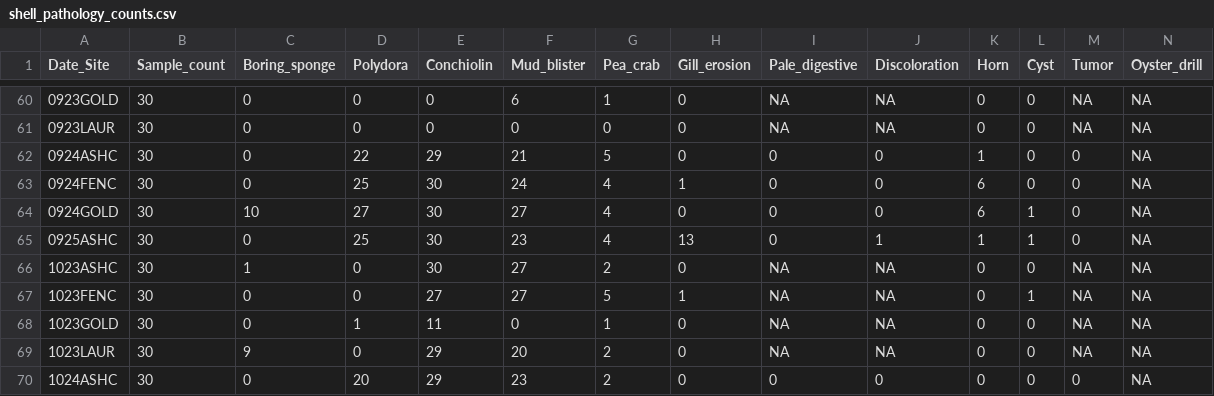
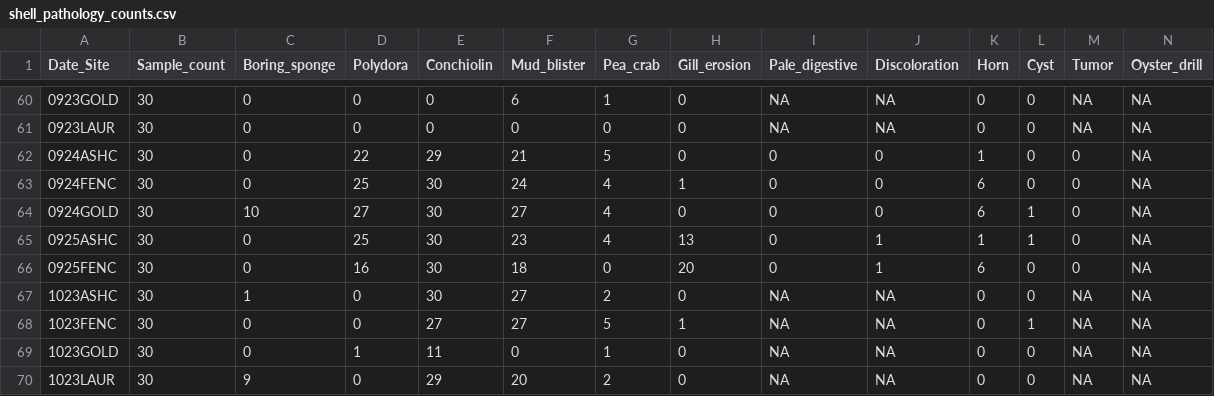
Before and after one commit to NEFSC/EAD-ASEB_EPA_LISS_Disease_Surveillance, a CSV file: Lab_Data_TissueProcessing/output/shell_pathology_counts.csv, drawn as a sheet; only a part is shown, gaps mark what is left out; the shorter side is filled out with more unchanged rows; rows hold the shown columns only; the diff names each change by its address in the sheet, - before the commit and + after, or states it on an @@ line.

```diff
--- a/Lab_Data_TissueProcessing/output/shell_pathology_counts.csv
+++ b/Lab_Data_TissueProcessing/output/shell_pathology_counts.csv
+row 66: 0925FENC | 30 | 0 | 16 | 30 | 18 | 0 | 20 | 0 | 1 | 6 | 0 | 0 | NA
```
Also changed, not shown: Lab_Data_TissueProcessing/output/Completeness_tissue_processing_data.csv, Master_files/shell_pathology_all_data.csv, 5 other files.
